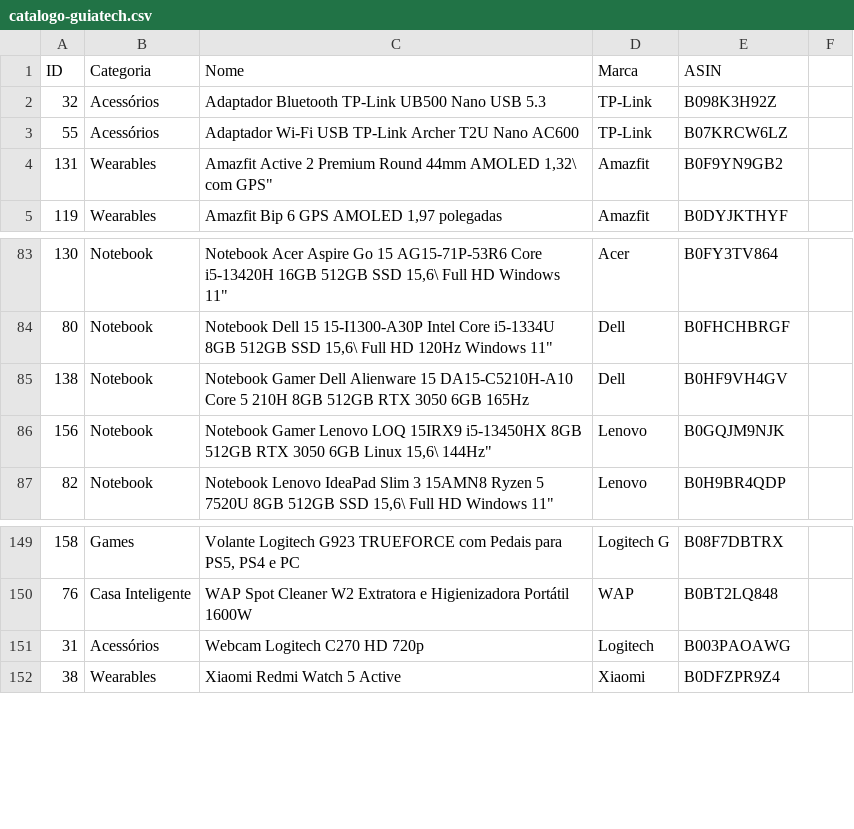
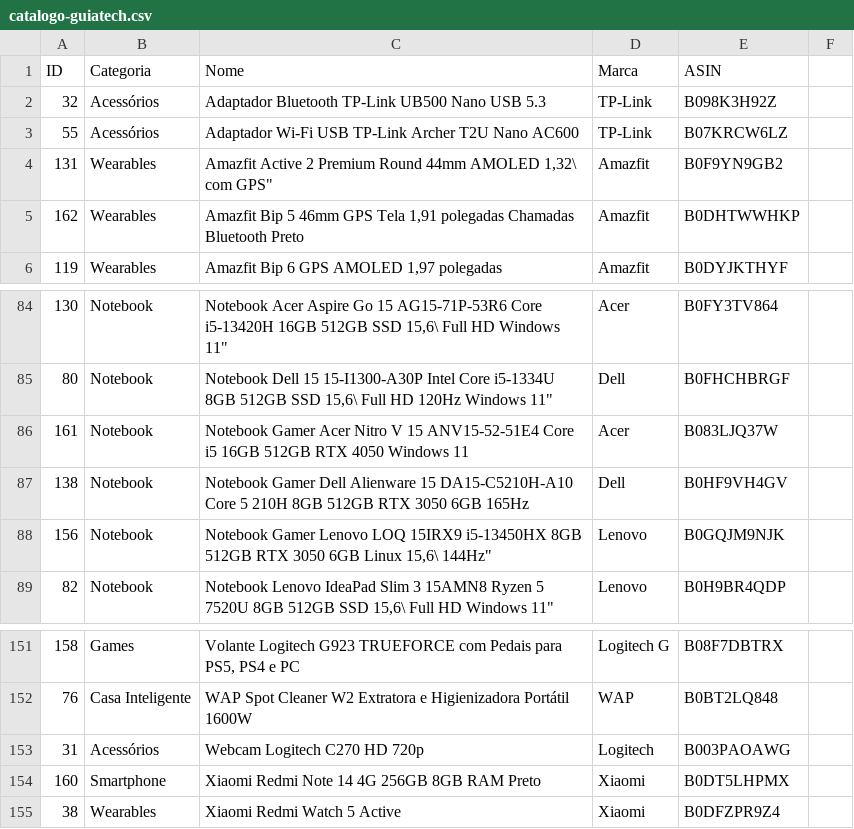
Before and after one commit to GuiaTechbr/guia-tech, a CSV file: catalogo-guiatech.csv, drawn as a sheet; only a part is shown, gaps mark what is left out; the diff names each change by its address in the sheet, - before the commit and + after, or states it on an @@ line.

Commit message:
Atualiza catalogo GuiaTech para 156 produtos

```diff
--- a/catalogo-guiatech.csv
+++ b/catalogo-guiatech.csv
+row 5: 162 | Wearables | Amazfit Bip 5 46mm GPS Tela 1,91 polegadas Chamadas Bluetooth Preto | Amazfit | B0DHTWWHKP
+row 86: 161 | Notebook | Notebook Gamer Acer Nitro V 15 ANV15-52-51E4 Core i5 16GB 512GB RTX 4050 Windows 11 | Acer | B083LJQ37W
+row 154: 160 | Smartphone | Xiaomi Redmi Note 14 4G 256GB 8GB RAM Preto | Xiaomi | B0DT5LHPMX
```
Also changed, not shown: 2 other files.
